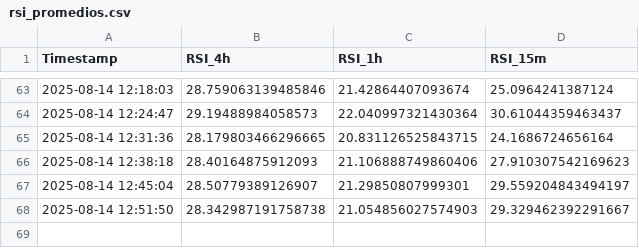
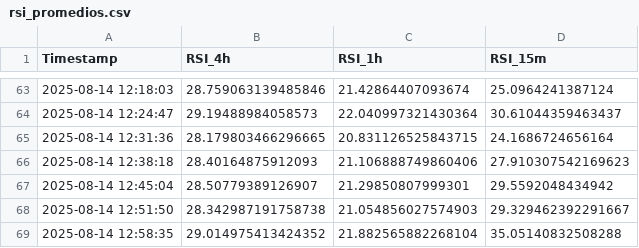
Before and after one commit to felix-zamu/mi_repo_rsi, a CSV file: rsi_promedios.csv, drawn as a sheet; only a part is shown, gaps mark what is left out.

```diff
--- a/rsi_promedios.csv
+++ b/rsi_promedios.csv
@@ -66,3 +66,4 @@ Timestamp,RSI_4h,RSI_1h,RSI_15m
 2025-08-14 12:38:18,28.40164875912093,21.106888749860406,27.910307542169623
-2025-08-14 12:45:04,28.50779389126907,21.29850807999301,29.559204843494197
+2025-08-14 12:45:04,28.50779389126907,21.29850807999301,29.5592048434942
 2025-08-14 12:51:50,28.342987191758738,21.054856027574903,29.329462392291667
+2025-08-14 12:58:35,29.014975413424352,21.882565882268104,35.05140832508288
```
Also changed, not shown: 2 other files.
